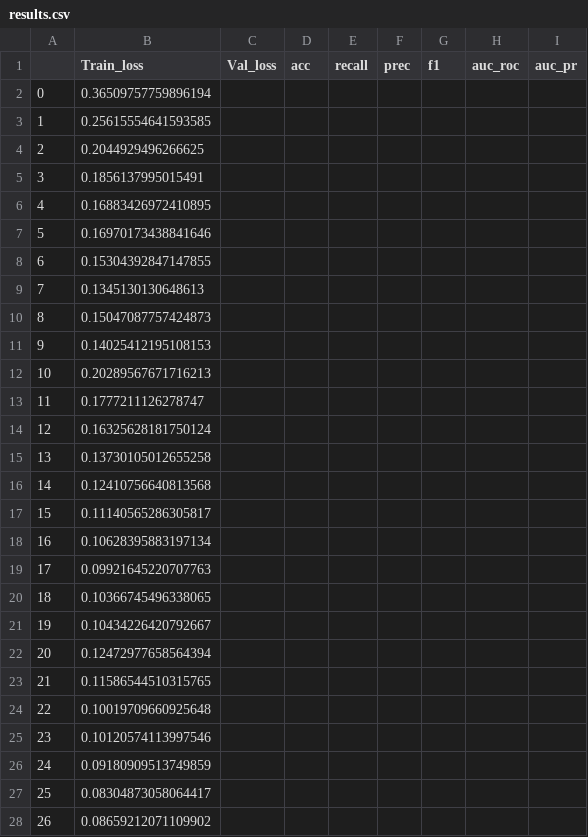
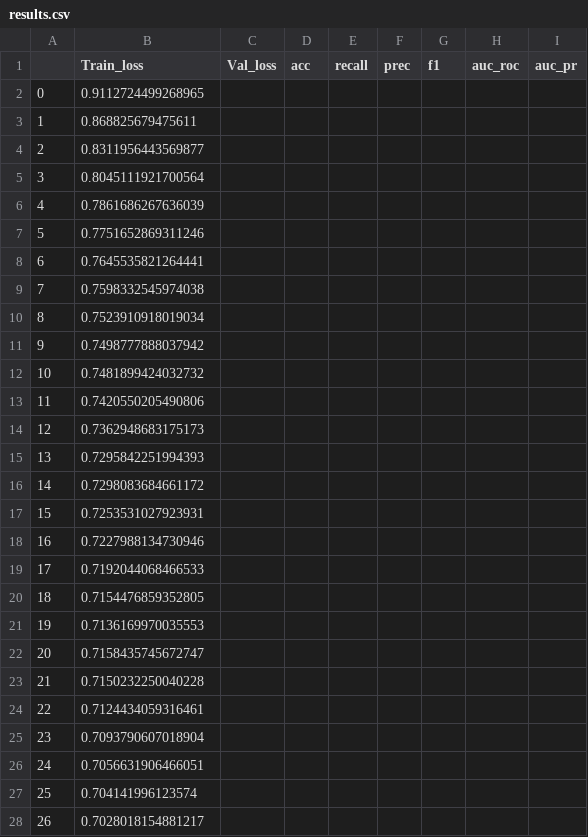
Before and after one commit to waddah27/semantic_segmentation, a CSV file: results.csv, drawn as a sheet; only a part is shown; the diff covers the shown part only.

```diff
--- a/results.csv
+++ b/results.csv
@@ -1,28 +1,28 @@
 ,Train_loss,Val_loss,acc,recall,prec,f1,auc_roc,auc_pr
-0,0.36509757759896194,,,,,,,
-1,0.25615554641593585,,,,,,,
-2,0.2044929496266625,,,,,,,
-3,0.1856137995015491,,,,,,,
-4,0.16883426972410895,,,,,,,
-5,0.16970173438841646,,,,,,,
-6,0.15304392847147855,,,,,,,
-7,0.1345130130648613,,,,,,,
-8,0.15047087757424873,,,,,,,
-9,0.14025412195108153,,,,,,,
-10,0.20289567671716213,,,,,,,
-11,0.1777211126278747,,,,,,,
-12,0.16325628181750124,,,,,,,
-13,0.13730105012655258,,,,,,,
-14,0.12410756640813568,,,,,,,
-15,0.11140565286305817,,,,,,,
-16,0.10628395883197134,,,,,,,
-17,0.09921645220707763,,,,,,,
-18,0.10366745496338065,,,,,,,
-19,0.10434226420792667,,,,,,,
-20,0.12472977658564394,,,,,,,
-21,0.11586544510315765,,,,,,,
-22,0.10019709660925648,,,,,,,
-23,0.10120574113997546,,,,,,,
-24,0.09180909513749859,,,,,,,
-25,0.08304873058064417,,,,,,,
-26,0.08659212071109902,,,,,,,
+0,0.9112724499268965,,,,,,,
+1,0.868825679475611,,,,,,,
+2,0.8311956443569877,,,,,,,
+3,0.8045111921700564,,,,,,,
+4,0.7861686267636039,,,,,,,
+5,0.7751652869311246,,,,,,,
+6,0.7645535821264441,,,,,,,
+7,0.7598332545974038,,,,,,,
+8,0.7523910918019034,,,,,,,
+9,0.7498777888037942,,,,,,,
+10,0.7481899424032732,,,,,,,
+11,0.7420550205490806,,,,,,,
+12,0.7362948683175173,,,,,,,
+13,0.7295842251994393,,,,,,,
+14,0.7298083684661172,,,,,,,
+15,0.7253531027923931,,,,,,,
+16,0.7227988134730946,,,,,,,
+17,0.7192044068466533,,,,,,,
+18,0.7154476859352805,,,,,,,
+19,0.7136169970035553,,,,,,,
+20,0.7158435745672747,,,,,,,
+21,0.7150232250040228,,,,,,,
+22,0.7124434059316461,,,,,,,
+23,0.7093790607018904,,,,,,,
+24,0.7056631906466051,,,,,,,
+25,0.704141996123574,,,,,,,
+26,0.7028018154881217,,,,,,,
```
Also changed, not shown: 23 edited cells elsewhere in this file, cross-validation.csv, 6 other files.
